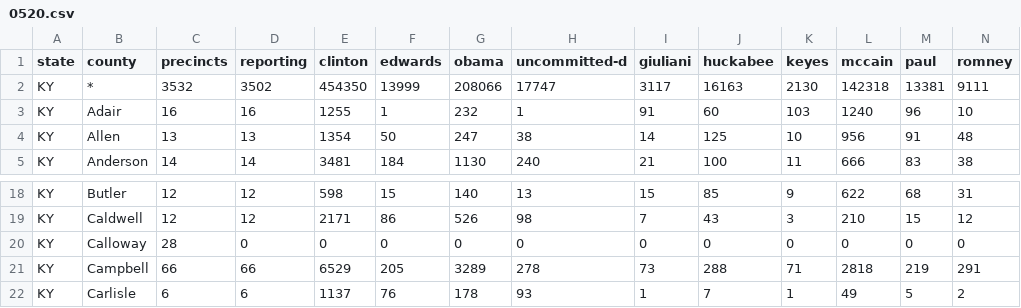
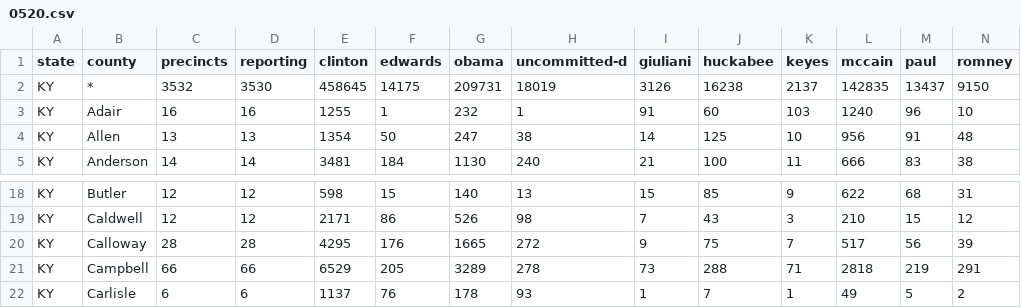
Before and after one commit to geary/primary-maps-2008-data, a CSV file: votes/0520.csv, drawn as a sheet; only a part is shown, gaps mark what is left out; removed rows and columns are numbered as before the commit, all else as after; rows hold the shown columns only; the diff names each change by its address in the sheet, - before the commit and + after, or states it on an @@ line.

Commit message:
Vote update

```diff
--- a/votes/0520.csv
+++ b/votes/0520.csv
-row 2: KY | * | 3532 | 3502 | 454350 | 13999 | 208066 | 17747 | 3117 | 16163 | 2130 | 142318 | 13381 | 9111
+row 2: KY | * | 3532 | 3530 | 458645 | 14175 | 209731 | 18019 | 3126 | 16238 | 2137 | 142835 | 13437 | 9150
-row 20: KY | Calloway | 28 | 0 | 0 | 0 | 0 | 0 | 0 | 0 | 0 | 0 | 0 | 0
+row 20: KY | Calloway | 28 | 28 | 4295 | 176 | 1665 | 272 | 9 | 75 | 7 | 517 | 56 | 39
```
Also changed, not shown: 4 other files.
